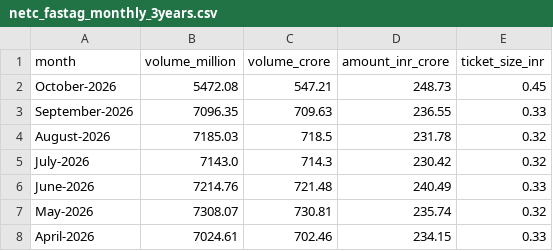
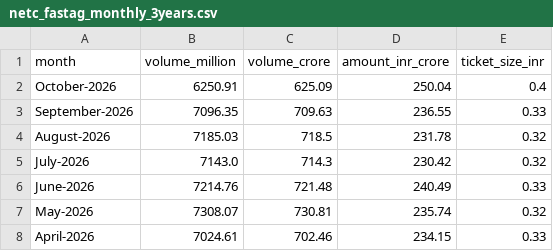
Before and after one commit to zxcty54/stock-crypto-tracker, a CSV file: netc_fastag_monthly_3years.csv, drawn as a sheet.

```diff
--- a/netc_fastag_monthly_3years.csv
+++ b/netc_fastag_monthly_3years.csv
@@ -1,3 +1,3 @@
 month,volume_million,volume_crore,amount_inr_crore,ticket_size_inr
-October-2026,5472.08,547.21,248.73,0.45
+October-2026,6250.91,625.09,250.04,0.4
 September-2026,7096.35,709.63,236.55,0.33
```
Also changed, not shown: 4 other files.
